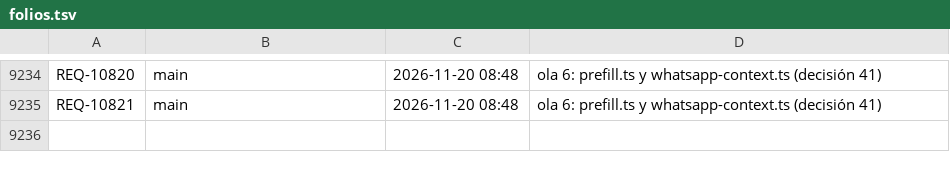
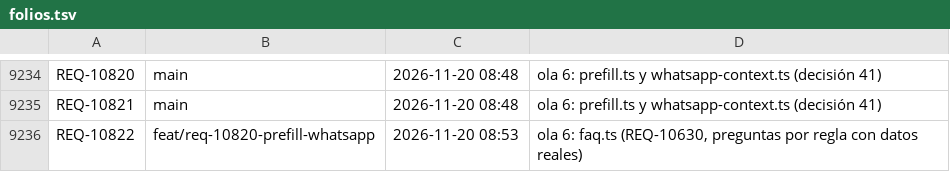
Before and after one commit to adrianrodvarmxb-cloud/travel-puzzle-web, a TSV file: folios.tsv, drawn as a sheet; only a part is shown, gaps mark what is left out; the diff names each change by its address in the sheet, - before the commit and + after, or states it on an @@ line.

```diff
--- a/folios.tsv
+++ b/folios.tsv
+row 9236: REQ-10822 | feat/req-10820-prefill-whatsapp | 2026-11-20 08:53 | ola 6: faq.ts (REQ-10630, preguntas por regla con datos reales)
```
